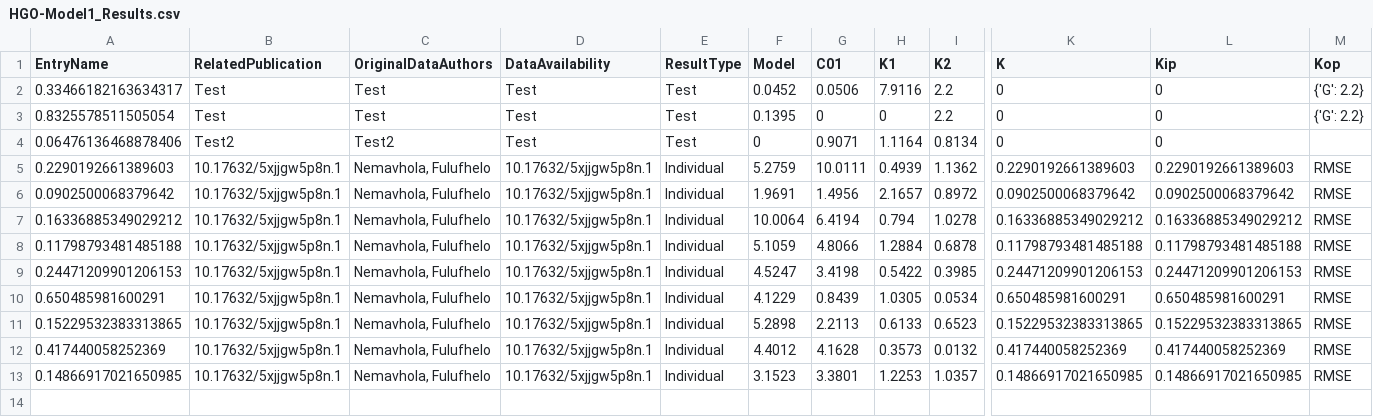
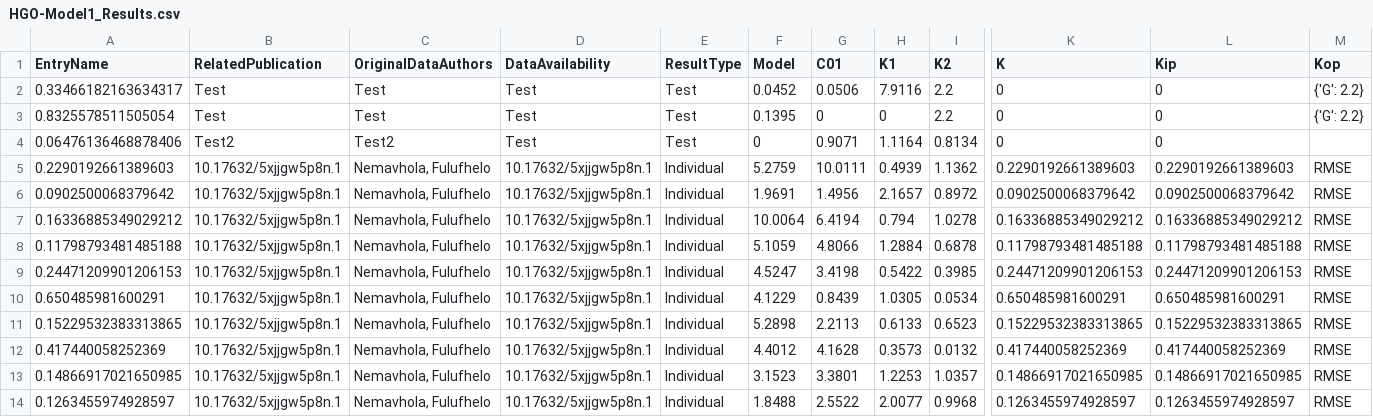
Before and after one commit to Fit2Tissue/Hyperelastic-Material-Models, a CSV file: HGO-Model1_Results.csv, drawn as a sheet; only a part is shown, gaps mark what is left out; rows hold the shown columns only; the diff names each change by its address in the sheet, - before the commit and + after, or states it on an @@ line.

Commit message:
Append results for HGO-Model1 with note

```diff
--- a/HGO-Model1_Results.csv
+++ b/HGO-Model1_Results.csv
+row 14: 0.1263455974928597 | 10.17632/5xjjgw5p8n.1 | Nemavhola, Fulufhelo | 10.17632/5xjjgw5p8n.1 | Individual | 1.8488 | 2.5522 | 2.0077 | 0.9968 | 0.1263455974928597 | 0.1263455974928597 | RMSE
```
